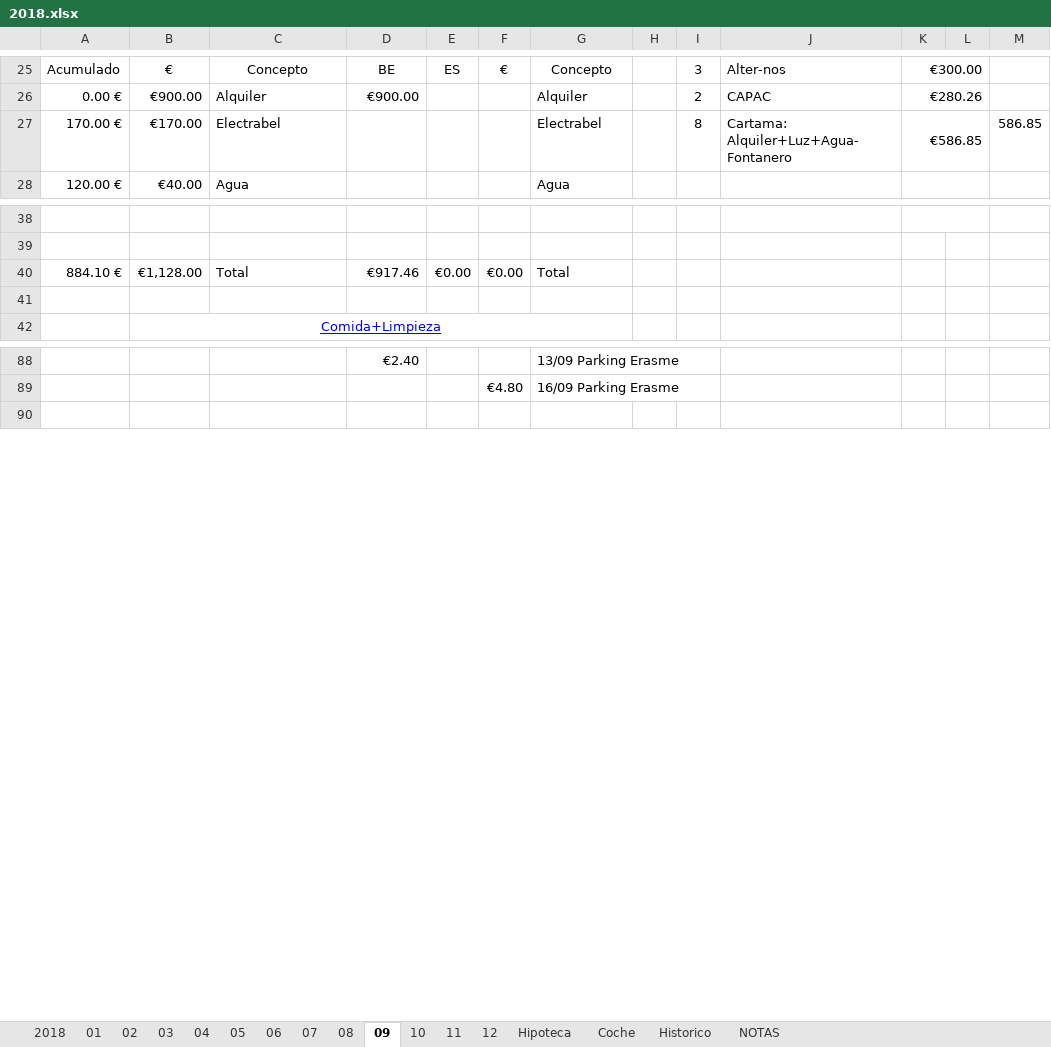
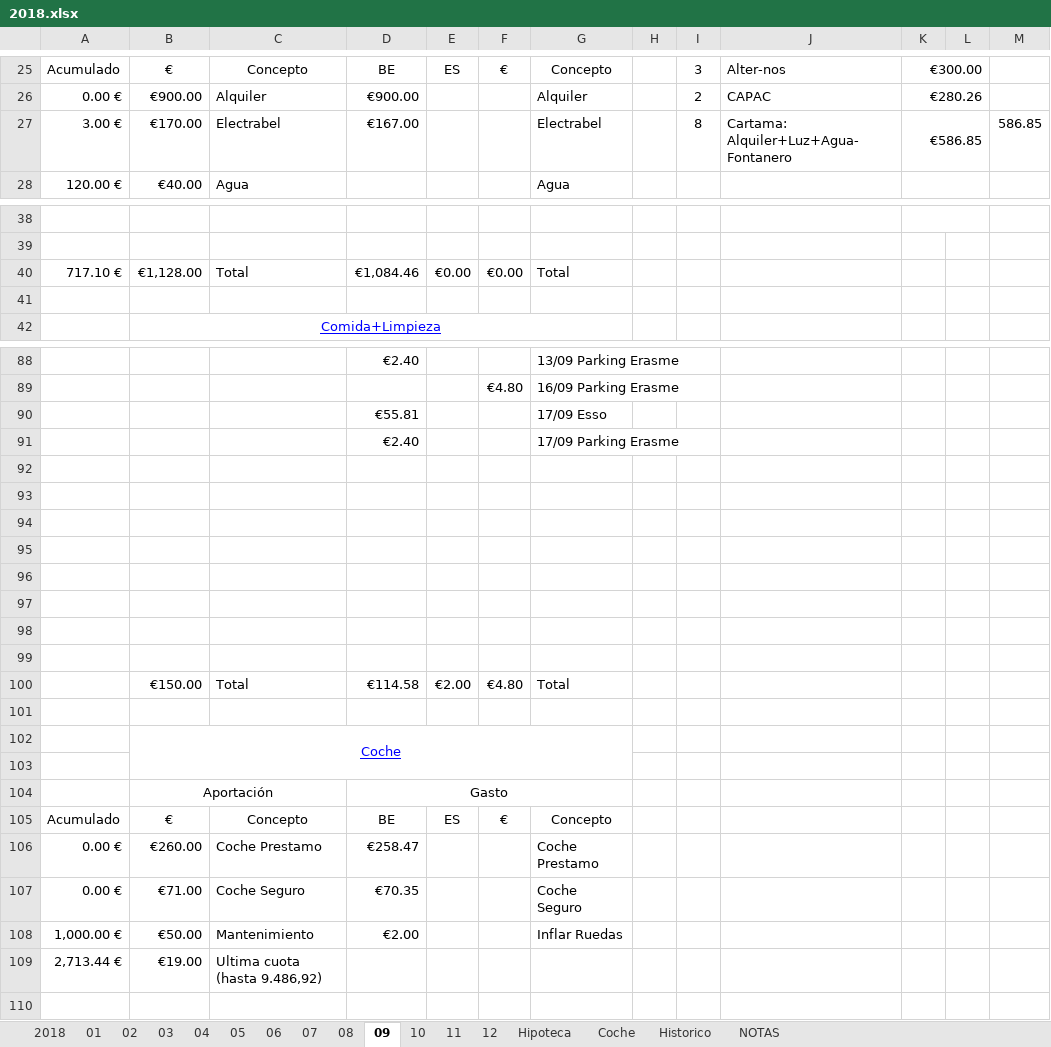
Before and after one commit to mrojassuarez/MRS_Manager, an Excel workbook: 2018/2018.xlsx, sheet 09, drawn as a sheet; only a part is shown, gaps mark what is left out; values as stored, in another font and other column widths than the file's, no borders; the diff covers the shown part only; the diff names each change by its address in the sheet, - before the commit and + after, or states it on an @@ line.

```diff
--- a/2018/2018.xlsx (sheet 09)
+++ b/2018/2018.xlsx (sheet 09)
-A27: 170.00 €
+A27: 3.00 €
-D27: (empty)
+D27: €167.00
-A40: 884.10 €
+A40: 717.10 €
-D40: €917.46
+D40: €1,084.46
+row 90:  |  |  | €55.81 |  |  | 17/09 Esso
+row 91:  |  |  | €2.40 |  |  | 17/09 Parking Erasme
+row 92: (empty)
+row 93: (empty)
+row 94: (empty)
+row 95: (empty)
+row 96: (empty)
+row 97: (empty)
+row 98: (empty)
+row 99: (empty)
+row 100:  | €150.00 | Total | €114.58 | €2.00 | €4.80 | Total
+row 101: (empty)
+row 103: (empty)
+row 108: 1,000.00 € | €50.00 | Mantenimiento | €2.00 |  |  | Inflar Ruedas
+row 109: 2,713.44 € | €19.00 | Ultima cuota (hasta 9.486,92)
```
Also changed, not shown: 1 added row, 16 removed rows and 7 edited cells elsewhere in this sheet, sheet 2018, sheet 11, sheet 10, formulas that keep their value, Redmine_Manager.xlsx.
